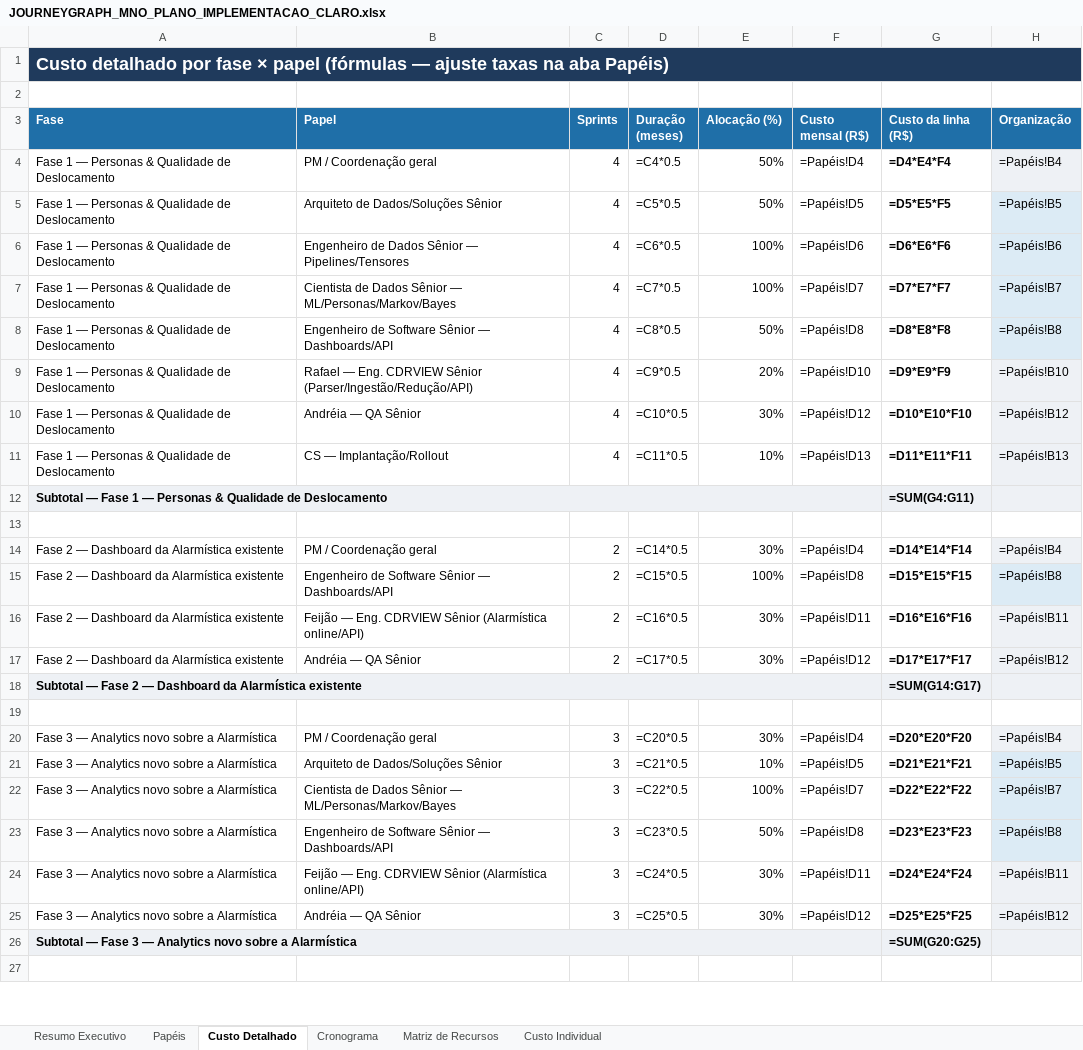
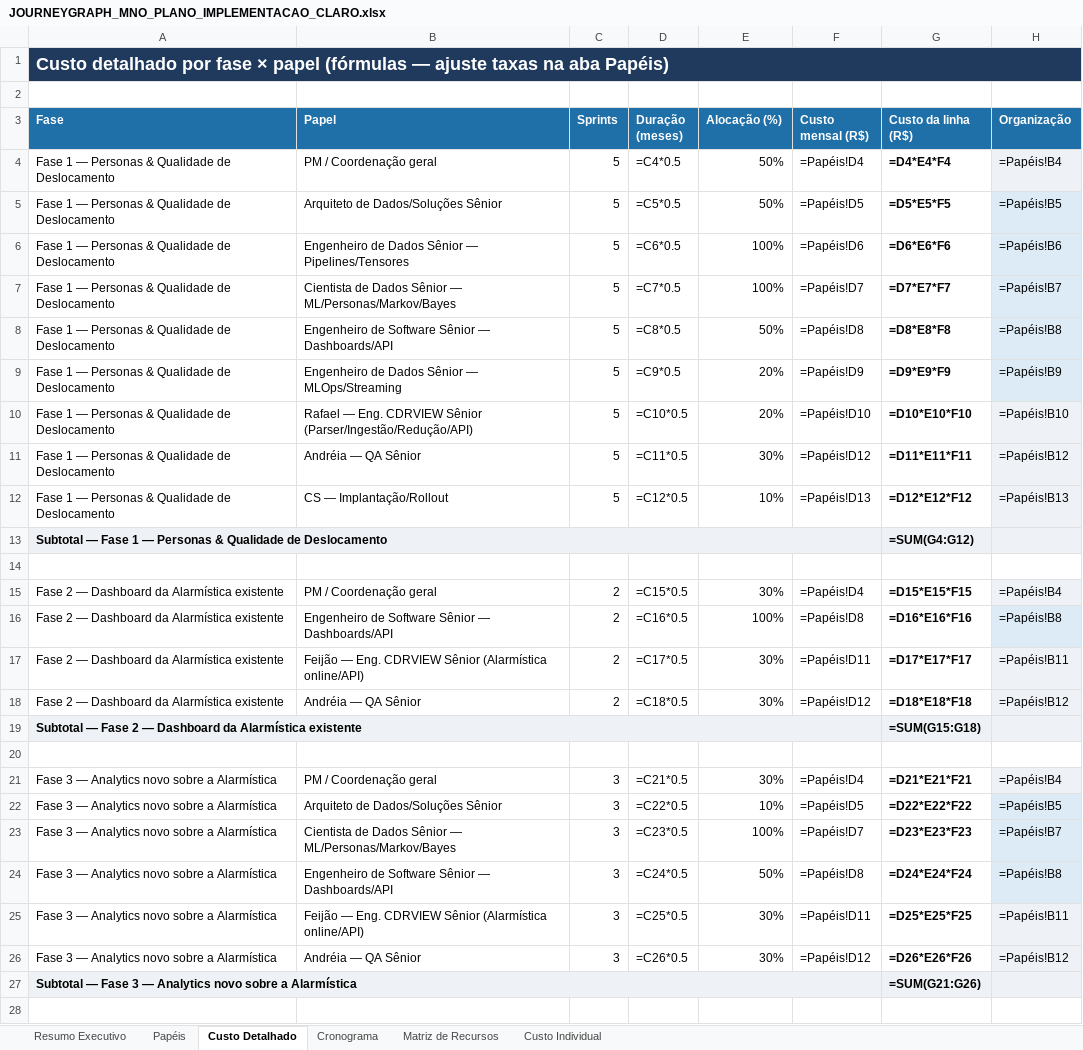
Before and after one commit to ravnguto33/JourneyGraph_ISP, an Excel workbook: docs/JOURNEYGRAPH_MNO_PLANO_IMPLEMENTACAO_CLARO.xlsx, sheet Custo Detalhado, drawn as a sheet; only a part is shown; values as stored, in another font and other column widths than the file's, no borders; formulas without a stored value are shown as written; addresses are those after the commit; the diff covers the shown part only; the diff names each change by its address in the sheet, - before the commit and + after, or states it on an @@ line.

```diff
--- a/docs/JOURNEYGRAPH_MNO_PLANO_IMPLEMENTACAO_CLARO.xlsx (sheet Custo Detalhado)
+++ b/docs/JOURNEYGRAPH_MNO_PLANO_IMPLEMENTACAO_CLARO.xlsx (sheet Custo Detalhado)
-C4:C8 (Sprints): 4
+C4:C8 (Sprints): 5
+row 9: Fase 1 — Personas & Qualidade de Deslocamento | Engenheiro de Dados Sênior — MLOps/Streaming | 5 | =C9*0.5 | 20% | =Papéis!D9 | =D9*E9*F9 | =Papéis!B9
-C10:C12 (Sprints): 4
+C10:C12 (Sprints): 5
-D10 (Duração (meses)): =C9*0.5
+D10 (Duração (meses)): =C10*0.5
-G10 (Custo da linha (R$)): =D9*E9*F9
+G10 (Custo da linha (R$)): =D10*E10*F10
-D11 (Duração (meses)): =C10*0.5
+D11 (Duração (meses)): =C11*0.5
-G11 (Custo da linha (R$)): =D10*E10*F10
+G11 (Custo da linha (R$)): =D11*E11*F11
-D12 (Duração (meses)): =C11*0.5
+D12 (Duração (meses)): =C12*0.5
-G12 (Custo da linha (R$)): =D11*E11*F11
+G12 (Custo da linha (R$)): =D12*E12*F12
-G13 (Custo da linha (R$)): =SUM(G4:G11)
+G13 (Custo da linha (R$)): =SUM(G4:G12)
-D15 (Duração (meses)): =C14*0.5
+D15 (Duração (meses)): =C15*0.5
-G15 (Custo da linha (R$)): =D14*E14*F14
+G15 (Custo da linha (R$)): =D15*E15*F15
-D16 (Duração (meses)): =C15*0.5
+D16 (Duração (meses)): =C16*0.5
-G16 (Custo da linha (R$)): =D15*E15*F15
+G16 (Custo da linha (R$)): =D16*E16*F16
-D17 (Duração (meses)): =C16*0.5
+D17 (Duração (meses)): =C17*0.5
-G17 (Custo da linha (R$)): =D16*E16*F16
+G17 (Custo da linha (R$)): =D17*E17*F17
-D18 (Duração (meses)): =C17*0.5
+D18 (Duração (meses)): =C18*0.5
-G18 (Custo da linha (R$)): =D17*E17*F17
+G18 (Custo da linha (R$)): =D18*E18*F18
-G19 (Custo da linha (R$)): =SUM(G14:G17)
+G19 (Custo da linha (R$)): =SUM(G15:G18)
-D21 (Duração (meses)): =C20*0.5
+D21 (Duração (meses)): =C21*0.5
-G21 (Custo da linha (R$)): =D20*E20*F20
+G21 (Custo da linha (R$)): =D21*E21*F21
-D22 (Duração (meses)): =C21*0.5
+D22 (Duração (meses)): =C22*0.5
-G22 (Custo da linha (R$)): =D21*E21*F21
+G22 (Custo da linha (R$)): =D22*E22*F22
-D23 (Duração (meses)): =C22*0.5
+D23 (Duração (meses)): =C23*0.5
-G23 (Custo da linha (R$)): =D22*E22*F22
+G23 (Custo da linha (R$)): =D23*E23*F23
-D24 (Duração (meses)): =C23*0.5
+D24 (Duração (meses)): =C24*0.5
-G24 (Custo da linha (R$)): =D23*E23*F23
+G24 (Custo da linha (R$)): =D24*E24*F24
-D25 (Duração (meses)): =C24*0.5
+D25 (Duração (meses)): =C25*0.5
-G25 (Custo da linha (R$)): =D24*E24*F24
+G25 (Custo da linha (R$)): =D25*E25*F25
-D26 (Duração (meses)): =C25*0.5
+D26 (Duração (meses)): =C26*0.5
-G26 (Custo da linha (R$)): =D25*E25*F25
+G26 (Custo da linha (R$)): =D26*E26*F26
-G27 (Custo da linha (R$)): =SUM(G20:G25)
+G27 (Custo da linha (R$)): =SUM(G21:G26)
```
Also changed, not shown: 1 added row, 1 removed row and 71 edited cells elsewhere in this sheet, sheet Resumo Executivo, sheet Cronograma, sheet Matriz de Recursos, 1 other file.
